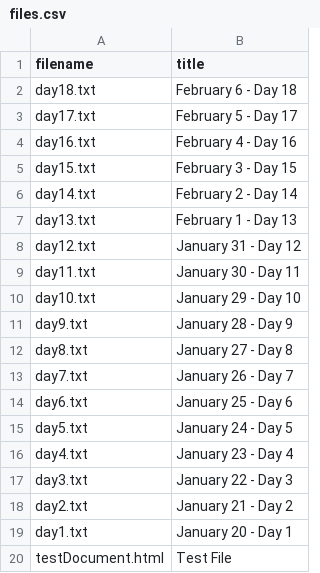
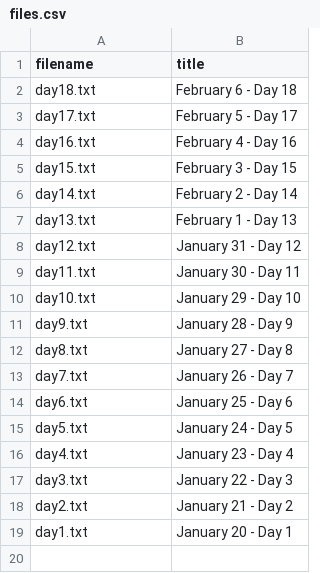
Before and after one commit to mazinskihenry/regime, a CSV file: files.csv, drawn as a sheet.

Commit message:
Update files.csv

```diff
--- a/files.csv
+++ b/files.csv
@@ -19,2 +19 @@ day2.txt,January 21 - Day 2
 day1.txt,January 20 - Day 1
-testDocument.html,Test File
```
